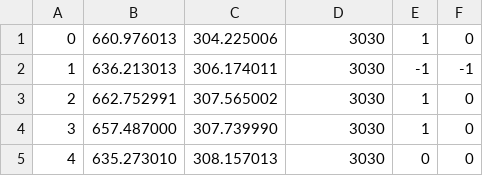
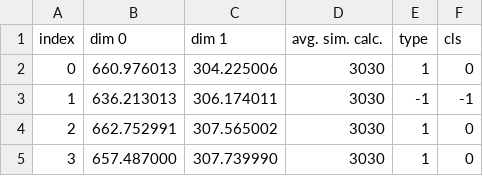
Before and after one commit to amalkows/EDAMI_project, a CSV file: OUT_dbscan_complex9_eps10.000000_min_pts5_GS.csv, drawn as a sheet; only a part is shown; the shorter side is filled out with more unchanged rows.

```diff
--- a/OUT_dbscan_complex9_eps10.000000_min_pts5_GS.csv
+++ b/OUT_dbscan_complex9_eps10.000000_min_pts5_GS.csv
@@ -1 +1,2 @@
+index,dim 0,dim 1,avg. sim. calc.,type,cls
 0,660.976013,304.225006,3030,1,0
```
Also changed, not shown: OUT_clara_complex9_C2_GC5_GS100_MS200.csv, 3 other files.
